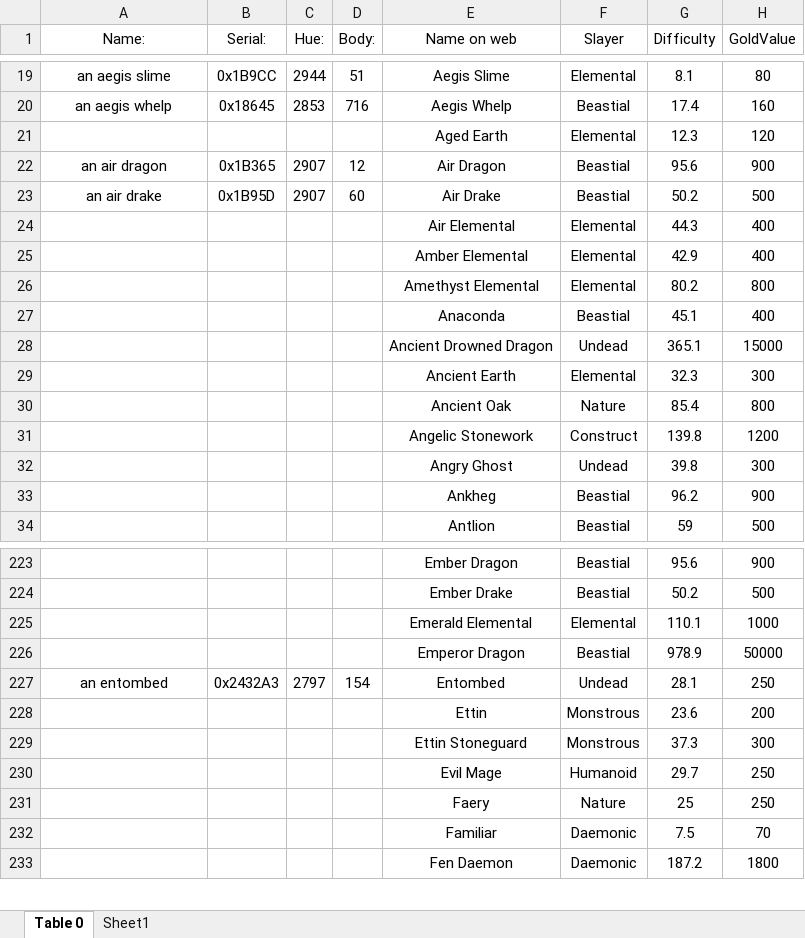
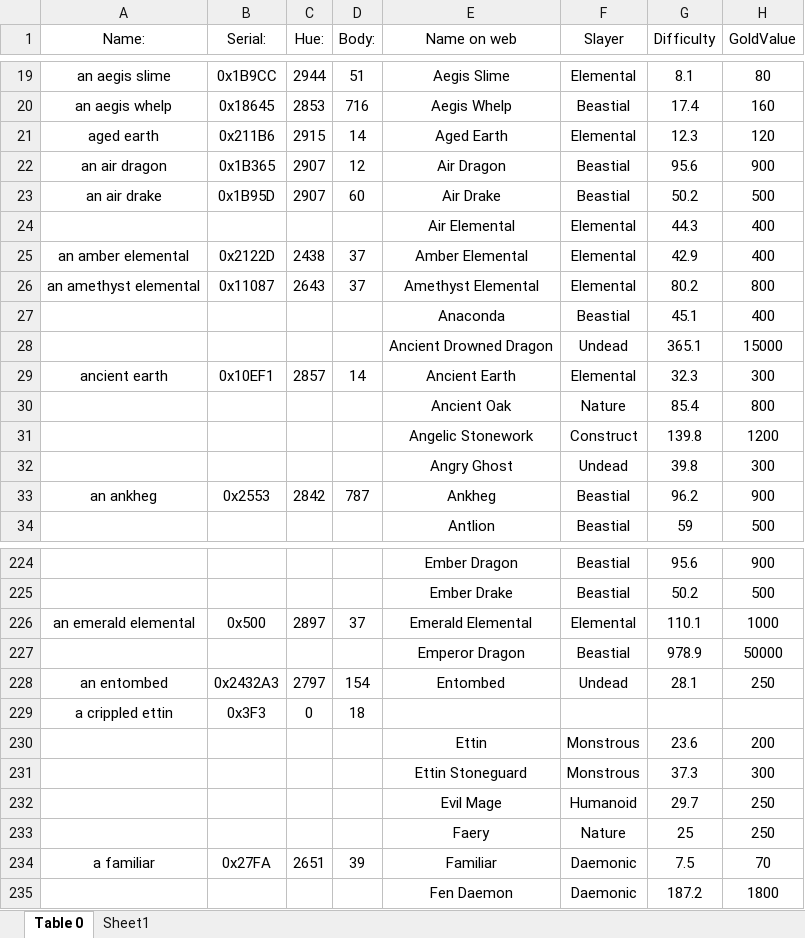
Before and after one commit to teamadkeke/UO-Outlands-Creature-List, an Excel workbook: UO Outlands Creature List.xlsx, sheet Table 0, drawn as a sheet; only a part is shown, gaps mark what is left out; values as stored, in another font and other column widths than the file's, no borders; table styles not drawn; addresses are those after the commit; rows hold the shown columns only; the diff covers the shown part only; the diff names each change by its address in the sheet, - before the commit and + after, or states it on an @@ line.

```diff
--- a/UO Outlands Creature List.xlsx (sheet Table 0)
+++ b/UO Outlands Creature List.xlsx (sheet Table 0)
-A21 (Name:): (empty)
+A21 (Name:): aged earth
-B21 (Serial:): (empty)
+B21 (Serial:): 0x211B6
-C21 (Hue:): (empty)
+C21 (Hue:): 2915
-D21 (Body:): (empty)
+D21 (Body:): 14
-A25 (Name:): (empty)
+A25 (Name:): an amber elemental
-B25 (Serial:): (empty)
+B25 (Serial:): 0x2122D
-C25 (Hue:): (empty)
+C25 (Hue:): 2438
-D25:D26 (Body:): (empty)
+D25:D26 (Body:): 37
-A26 (Name:): (empty)
+A26 (Name:): an amethyst elemental
-B26 (Serial:): (empty)
+B26 (Serial:): 0x11087
-C26 (Hue:): (empty)
+C26 (Hue:): 2643
-A29 (Name:): (empty)
+A29 (Name:): ancient earth
-B29 (Serial:): (empty)
+B29 (Serial:): 0x10EF1
-C29 (Hue:): (empty)
+C29 (Hue:): 2857
-D29 (Body:): (empty)
+D29 (Body:): 14
-A33 (Name:): (empty)
+A33 (Name:): an ankheg
-B33 (Serial:): (empty)
+B33 (Serial:): 0x2553
-C33 (Hue:): (empty)
+C33 (Hue:): 2842
-D33 (Body:): (empty)
+D33 (Body:): 787
-A226 (Name:): (empty)
+A226 (Name:): an emerald elemental
-B226 (Serial:): (empty)
+B226 (Serial:): 0x500
-C226 (Hue:): (empty)
+C226 (Hue:): 2897
-D226 (Body:): (empty)
+D226 (Body:): 37
+row 229: a crippled ettin | 0x3F3 | 0 | 18
-A234 (Name:): (empty)
+A234 (Name:): a familiar
-B234 (Serial:): (empty)
+B234 (Serial:): 0x27FA
-C234 (Hue:): (empty)
+C234 (Hue:): 2651
-D234 (Body:): (empty)
+D234 (Body:): 39
```
Also changed, not shown: 13 added rows and 184 edited cells elsewhere in this sheet.
